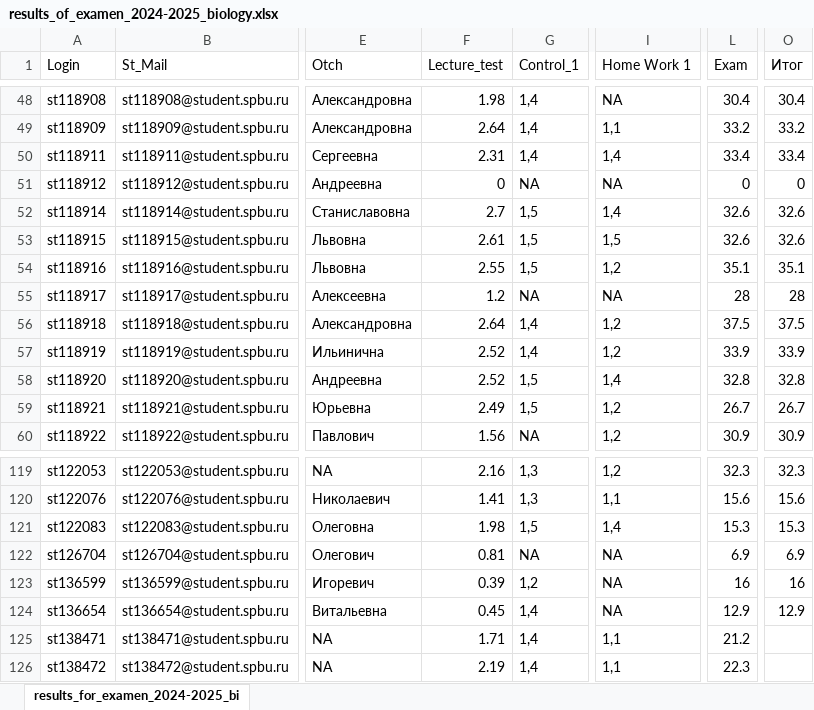
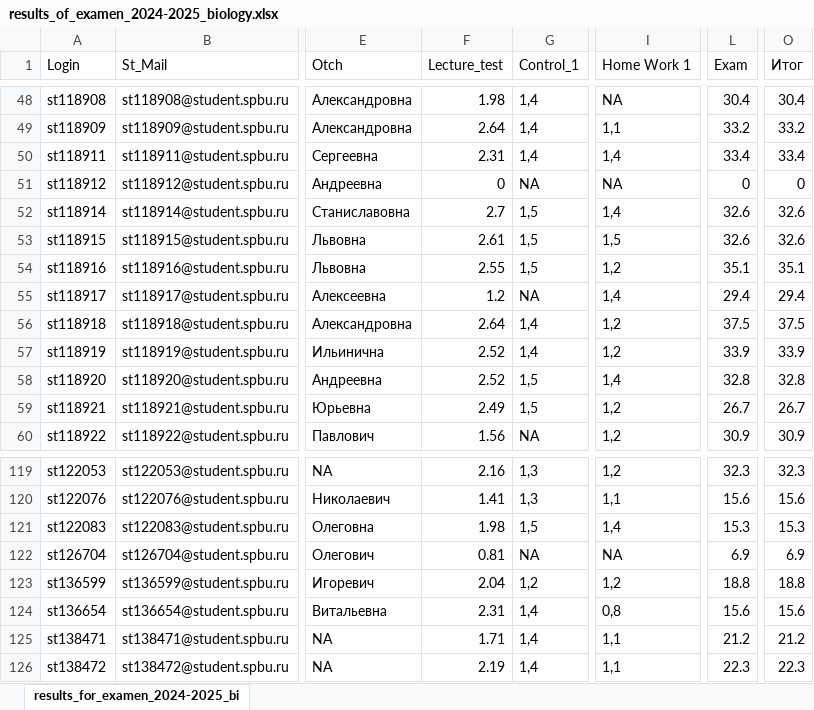
Before and after one commit to polydora/General-ecology, an Excel workbook: data/results_of_examen_2024-2025_biology.xlsx, sheet results_for_examen_2024-2025_bi, drawn as a sheet; only a part is shown, gaps mark what is left out; values as stored, in another font and other column widths than the file's, no borders; the diff names each change by its address in the sheet, - before the commit and + after, or states it on an @@ line.

```diff
--- a/data/results_of_examen_2024-2025_biology.xlsx (sheet results_for_examen_2024-2025_bi)
+++ b/data/results_of_examen_2024-2025_biology.xlsx (sheet results_for_examen_2024-2025_bi)
-I55 (Home Work 1): NA
+I55 (Home Work 1): 1,4
-L55 (Exam): 28
+L55 (Exam): 29.4
-O55 (Итог): 28
+O55 (Итог): 29.4
-F123 (Lecture_test): 0.39
+F123 (Lecture_test): 2.04
-I123 (Home Work 1): NA
+I123 (Home Work 1): 1,2
-L123 (Exam): 16
+L123 (Exam): 18.8
-O123 (Итог): 16
+O123 (Итог): 18.8
-F124 (Lecture_test): 0.45
+F124 (Lecture_test): 2.31
-I124 (Home Work 1): NA
+I124 (Home Work 1): 0,8
-L124 (Exam): 12.9
+L124 (Exam): 15.6
-O124 (Итог): 12.9
+O124 (Итог): 15.6
-O125 (Итог): (empty)
+O125 (Итог): 21.2
-O126 (Итог): (empty)
+O126 (Итог): 22.3
```
Also changed, not shown: data/Взаимоотношения организмов (Общая экология 2024-2025).xlsx, data/Демэкология (Часть 2) (Общая экология 2024-2025).xlsx, 7 other files.
